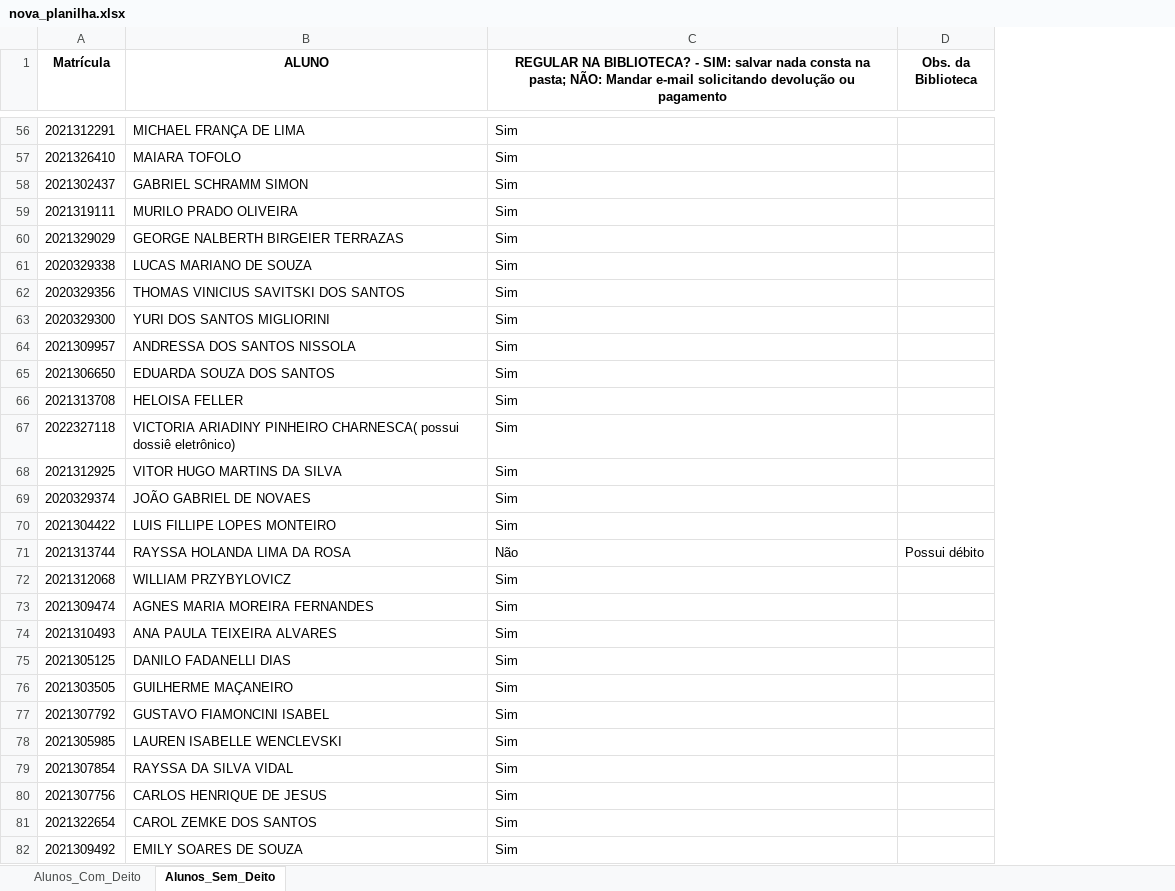
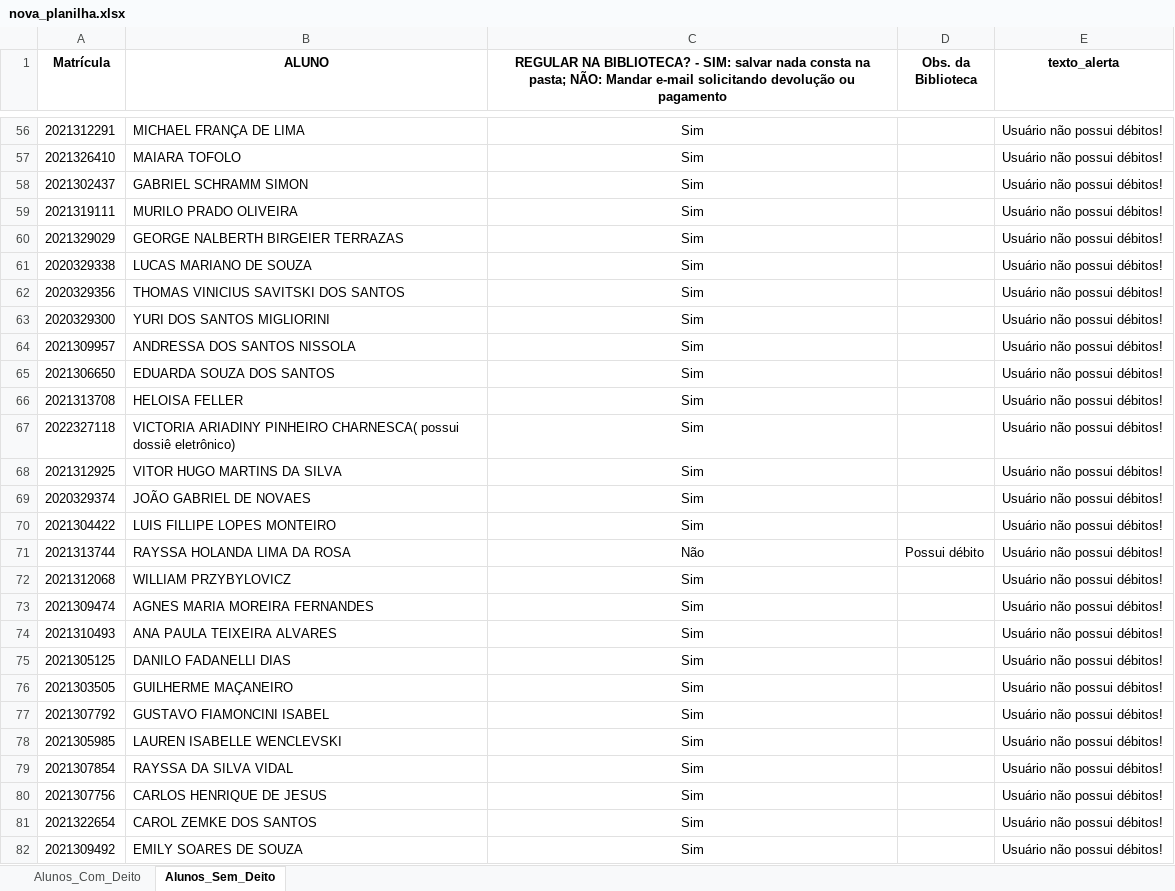
Before and after one commit to elianoliver/automacao-biblioteca, an Excel workbook: excel/nova_planilha.xlsx, sheet Alunos_Sem_Deito, drawn as a sheet; only a part is shown, gaps mark what is left out; values as stored, in another font and other column widths than the file's, no borders; conditional formats not drawn; the diff covers the shown part only; the diff names each change by its address in the sheet, - before the commit and + after, or states it on an @@ line.

Commit message:
alert na planilha

```diff
--- a/excel/nova_planilha.xlsx (sheet Alunos_Sem_Deito)
+++ b/excel/nova_planilha.xlsx (sheet Alunos_Sem_Deito)
+column E (texto_alerta), rows 56-82: all Usuário não possui débitos!
-C56:C82 alignment: left
+C56:C82 alignment: center
```
Also changed, not shown: cell formats elsewhere in this sheet, 4 other files.
